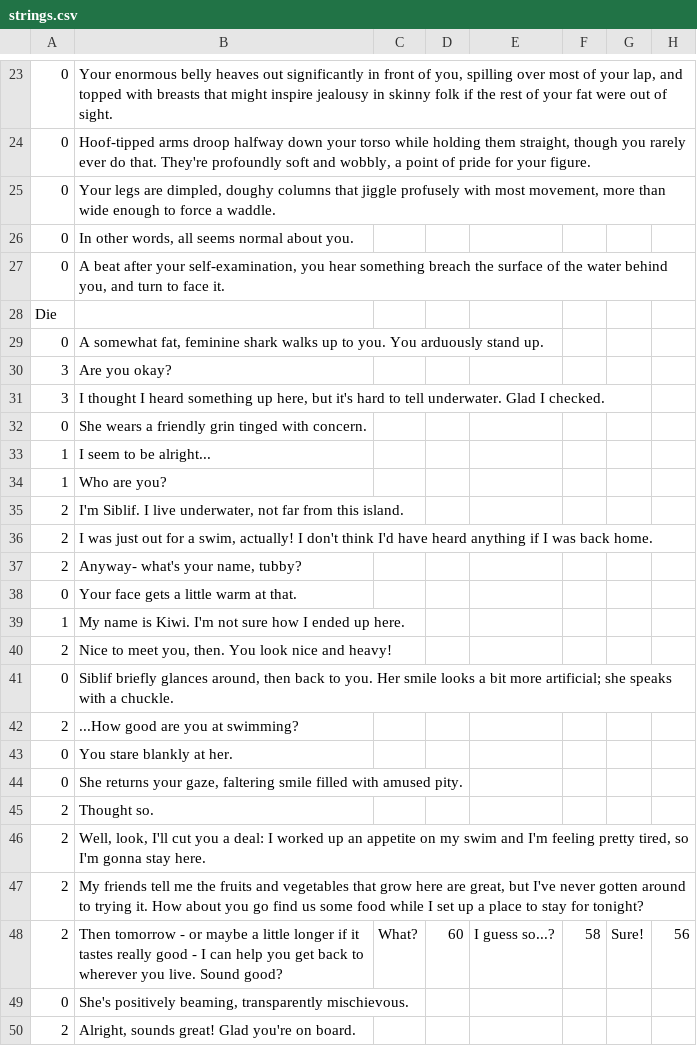
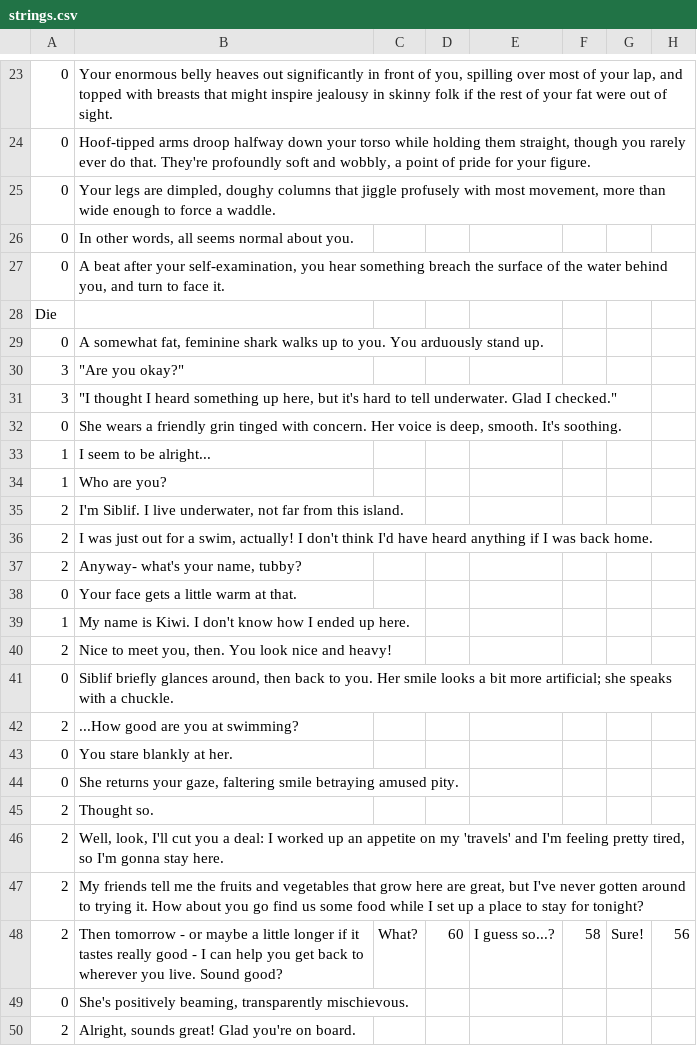
Before and after one commit to Kirobsi/Wake-With-Purpose, a CSV file: datafiles/strings.csv, drawn as a sheet; only a part is shown, gaps mark what is left out; the diff covers the shown part only.

```diff
--- a/datafiles/strings.csv
+++ b/datafiles/strings.csv
@@ -32,5 +32,5 @@ Die,,,,,,,
 0,"A somewhat fat, feminine shark walks up to you. You arduously stand up.",,,,,,
-3,Are you okay?,,,,,,
-3,"I thought I heard something up here, but it's hard to tell underwater. Glad I checked.",,,,,,
-0,She wears a friendly grin tinged with concern.,,,,,,
+3,"""Are you okay?""",,,,,,
+3,"""I thought I heard something up here, but it's hard to tell underwater. Glad I checked.""",,,,,,
+0,"She wears a friendly grin tinged with concern. Her voice is deep, smooth. It's soothing.",,,,,,
 1,I seem to be alright...,,,,,,
@@ -41,3 +41,3 @@ Die,,,,,,,
 0,Your face gets a little warm at that.,,,,,,
-1,My name is Kiwi. I'm not sure how I ended up here.,,,,,,
+1,My name is Kiwi. I don't know how I ended up here.,,,,,,
 2,"Nice to meet you, then. You look nice and heavy!",,,,,,
@@ -46,5 +46,5 @@ Die,,,,,,,
 0,You stare blankly at her.,,,,,,
-0,"She returns your gaze, faltering smile filled with amused pity.",,,,,,
+0,"She returns your gaze, faltering smile betraying amused pity.",,,,,,
 2,Thought so.,,,,,,
-2,"Well, look, I'll cut you a deal: I worked up an appetite on my swim and I'm feeling pretty tired, so I'm gonna stay here.",,,,,,
+2,"Well, look, I'll cut you a deal: I worked up an appetite on my 'travels' and I'm feeling pretty tired, so I'm gonna stay here.",,,,,,
 2,"My friends tell me the fruits and vegetables that grow here are great, but I've never gotten around to trying it. How about you go find us some food while I set up a place to stay for tonight?",,,,,,
```
Also changed, not shown: 56 added rows, 2 removed rows and 4 edited cells elsewhere in this file, 3 other files.
